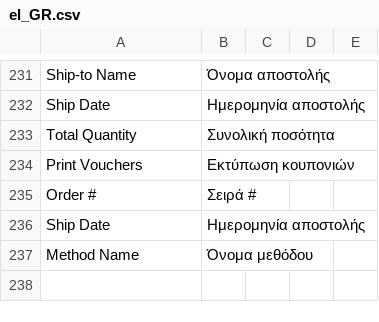
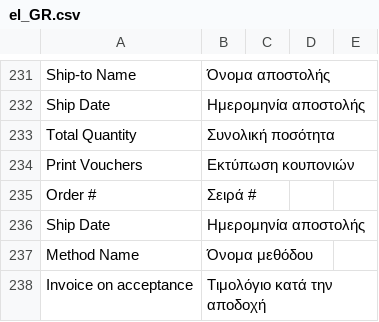
Before and after one commit to OnecodeGr/shopflix-connector, a CSV file: i18n/el_GR.csv, drawn as a sheet; only a part is shown, gaps mark what is left out.

Commit message:
Adding Invoice Flag

```diff
--- a/i18n/el_GR.csv
+++ b/i18n/el_GR.csv
@@ -237 +237,2 @@ Ship Date,Ημερομηνία αποστολής
 Method Name,Όνομα μεθόδου
+Invoice on acceptance,Τιμολόγιο κατά την αποδοχή
```
Also changed, not shown: 4 other files.
